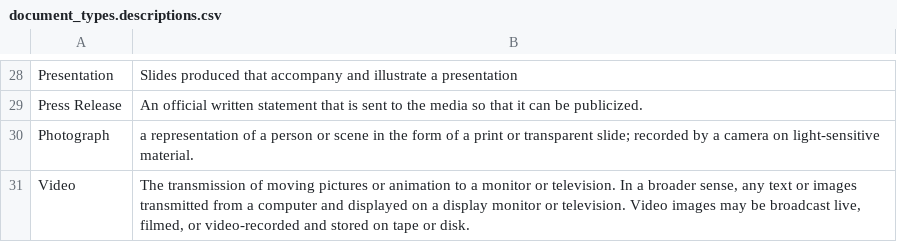
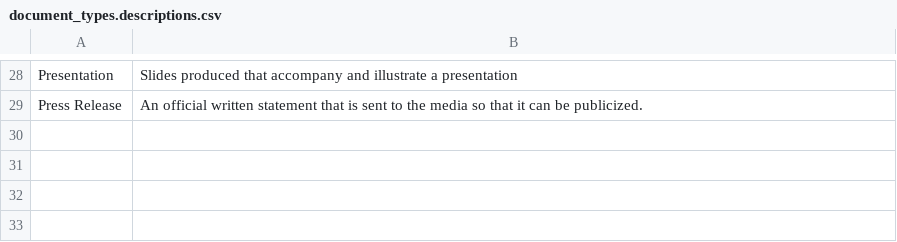
Before and after one commit to UN-OCHA/emergency_profile, a CSV file: taxonomies/document_types.descriptions.csv, drawn as a sheet; only a part is shown, gaps mark what is left out.

Commit message:
Updated default document types taxonomy

```diff
--- a/taxonomies/document_types.descriptions.csv
+++ b/taxonomies/document_types.descriptions.csv
@@ -29,3 +29 @@
 "Press Release","An official written statement that is sent to the media so that it can be publicized."
-"Photograph","a representation of a person or scene in the form of a print or transparent slide; recorded by a camera on light-sensitive material."
-"Video","The transmission of moving pictures or animation to a monitor or television. In a broader sense, any text or images transmitted from a computer and displayed on a display monitor or television. Video images may be broadcast live, filmed, or video-recorded and stored on tape or disk."
```
Also changed, not shown: taxonomies/document_types.tree_structure.csv.
